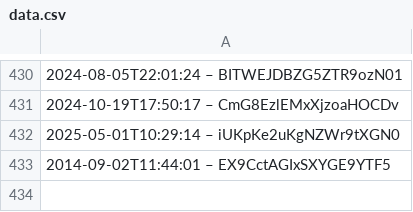
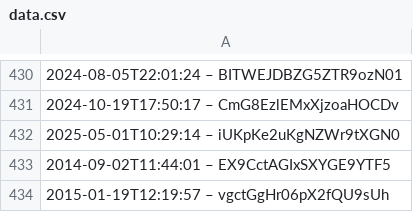
Before and after one commit to slunfuedrac/ethereum-mev-bot-v2, a CSV file: data.csv, drawn as a sheet; only a part is shown, gaps mark what is left out.

```diff
--- a/data.csv
+++ b/data.csv
@@ -433 +433,2 @@
 2014-09-02T11:44:01 – EX9CctAGIxSXYGE9YTF5
+2015-01-19T12:19:57 – vgctGgHr06pX2fQU9sUh
```
